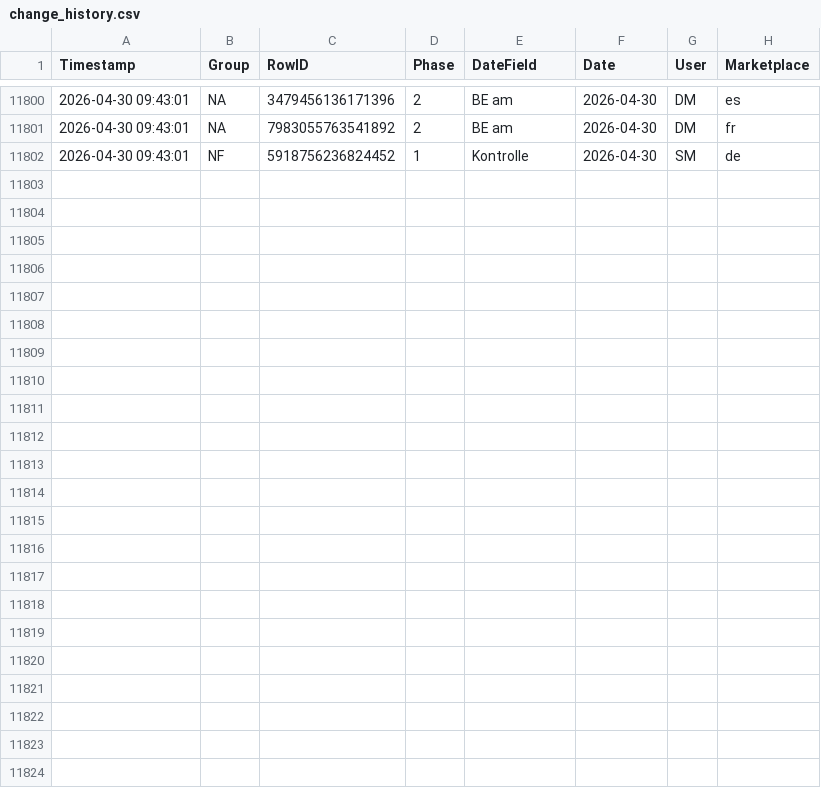
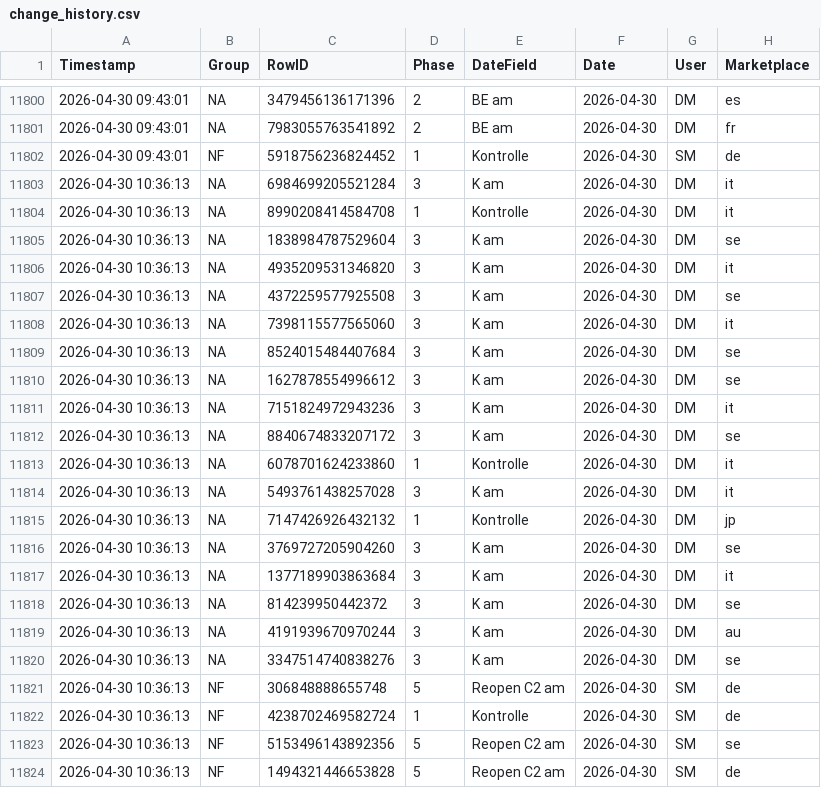
Before and after one commit to fmossig/smartsheet-tracker, a CSV file: tracking_data/change_history.csv, drawn as a sheet; only a part is shown, gaps mark what is left out; the diff names each change by its address in the sheet, - before the commit and + after, or states it on an @@ line.

```diff
--- a/tracking_data/change_history.csv
+++ b/tracking_data/change_history.csv
+row 11803: 2026-04-30 10:36:13 | NA | 6984699205521284 | 3 | K am | 2026-04-30 | DM | it
+row 11804: 2026-04-30 10:36:13 | NA | 8990208414584708 | 1 | Kontrolle | 2026-04-30 | DM | it
+row 11805: 2026-04-30 10:36:13 | NA | 1838984787529604 | 3 | K am | 2026-04-30 | DM | se
+row 11806: 2026-04-30 10:36:13 | NA | 4935209531346820 | 3 | K am | 2026-04-30 | DM | it
+row 11807: 2026-04-30 10:36:13 | NA | 4372259577925508 | 3 | K am | 2026-04-30 | DM | se
+row 11808: 2026-04-30 10:36:13 | NA | 7398115577565060 | 3 | K am | 2026-04-30 | DM | it
+row 11809: 2026-04-30 10:36:13 | NA | 8524015484407684 | 3 | K am | 2026-04-30 | DM | se
+row 11810: 2026-04-30 10:36:13 | NA | 1627878554996612 | 3 | K am | 2026-04-30 | DM | se
+row 11811: 2026-04-30 10:36:13 | NA | 7151824972943236 | 3 | K am | 2026-04-30 | DM | it
+row 11812: 2026-04-30 10:36:13 | NA | 8840674833207172 | 3 | K am | 2026-04-30 | DM | se
+row 11813: 2026-04-30 10:36:13 | NA | 6078701624233860 | 1 | Kontrolle | 2026-04-30 | DM | it
+row 11814: 2026-04-30 10:36:13 | NA | 5493761438257028 | 3 | K am | 2026-04-30 | DM | it
+row 11815: 2026-04-30 10:36:13 | NA | 7147426926432132 | 1 | Kontrolle | 2026-04-30 | DM | jp
+row 11816: 2026-04-30 10:36:13 | NA | 3769727205904260 | 3 | K am | 2026-04-30 | DM | se
+row 11817: 2026-04-30 10:36:13 | NA | 1377189903863684 | 3 | K am | 2026-04-30 | DM | it
+row 11818: 2026-04-30 10:36:13 | NA | 814239950442372 | 3 | K am | 2026-04-30 | DM | se
+row 11819: 2026-04-30 10:36:13 | NA | 4191939670970244 | 3 | K am | 2026-04-30 | DM | au
+row 11820: 2026-04-30 10:36:13 | NA | 3347514740838276 | 3 | K am | 2026-04-30 | DM | se
+row 11821: 2026-04-30 10:36:13 | NF | 306848888655748 | 5 | Reopen C2 am | 2026-04-30 | SM | de
+row 11822: 2026-04-30 10:36:13 | NF | 4238702469582724 | 1 | Kontrolle | 2026-04-30 | SM | de
+row 11823: 2026-04-30 10:36:13 | NF | 5153496143892356 | 5 | Reopen C2 am | 2026-04-30 | SM | se
+row 11824: 2026-04-30 10:36:13 | NF | 1494321446653828 | 5 | Reopen C2 am | 2026-04-30 | SM | de
```
Also changed, not shown: 1 other file.
